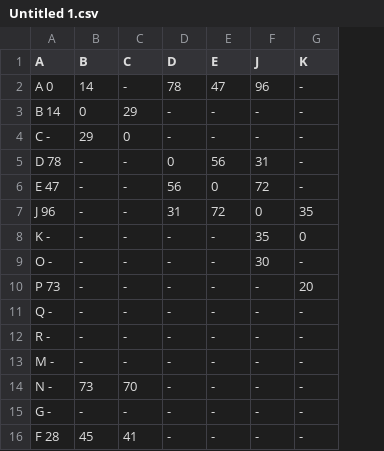
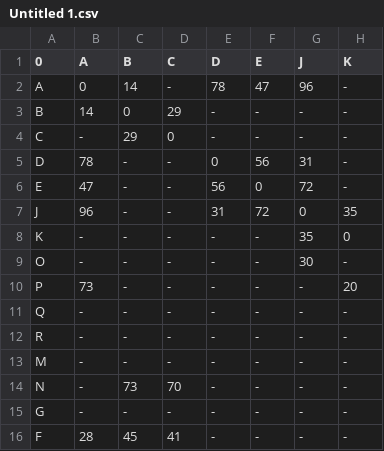
Before and after one commit to judetsuki/mat-model, a CSV file: Untitled 1.csv, drawn as a sheet; only a part is shown; addresses are those after the commit; the diff names each change by its address in the sheet, - before the commit and + after, or states it on an @@ line.

Commit message:
test csv file change

```diff
--- a/Untitled 1.csv
+++ b/Untitled 1.csv
+column A (0), rows 2-16: A | B | C | D | E | J | K | O | P | Q | R | M | N | G | F
-B2 (A): A 0
+B2 (A): 0
-B3 (A): B 14
+B3 (A): 14
-B4 (A): C -
+B4 (A): -
-B5 (A): D 78
+B5 (A): 78
-B6 (A): E 47
+B6 (A): 47
-B7 (A): J 96
+B7 (A): 96
-B8 (A): K -
+B8 (A): -
-B9 (A): O -
+B9 (A): -
-B10 (A): P 73
+B10 (A): 73
-B11 (A): Q -
+B11 (A): -
-B12 (A): R -
+B12 (A): -
-B13 (A): M -
+B13 (A): -
-B14 (A): N -
+B14 (A): -
-B15 (A): G -
+B15 (A): -
-B16 (A): F 28
+B16 (A): 28
```
